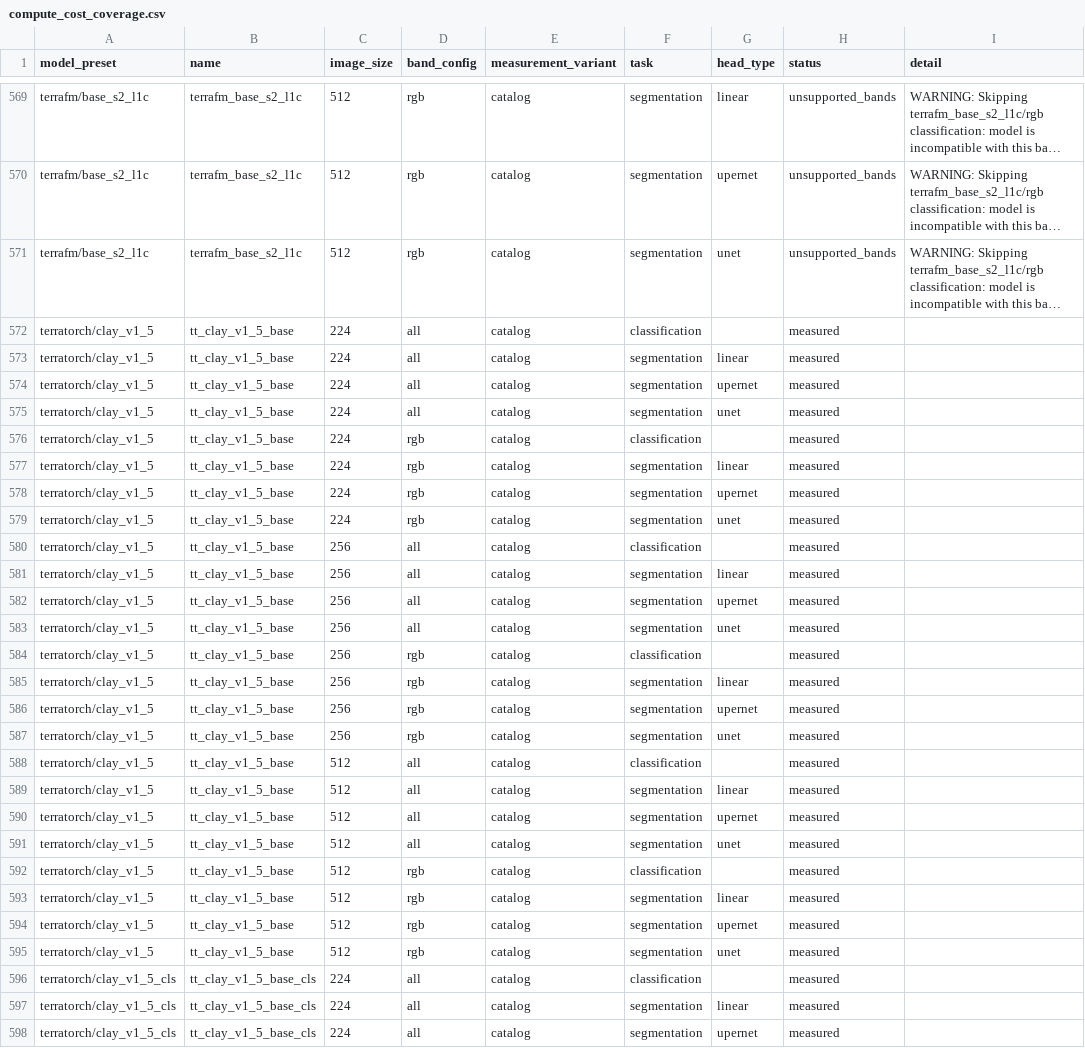
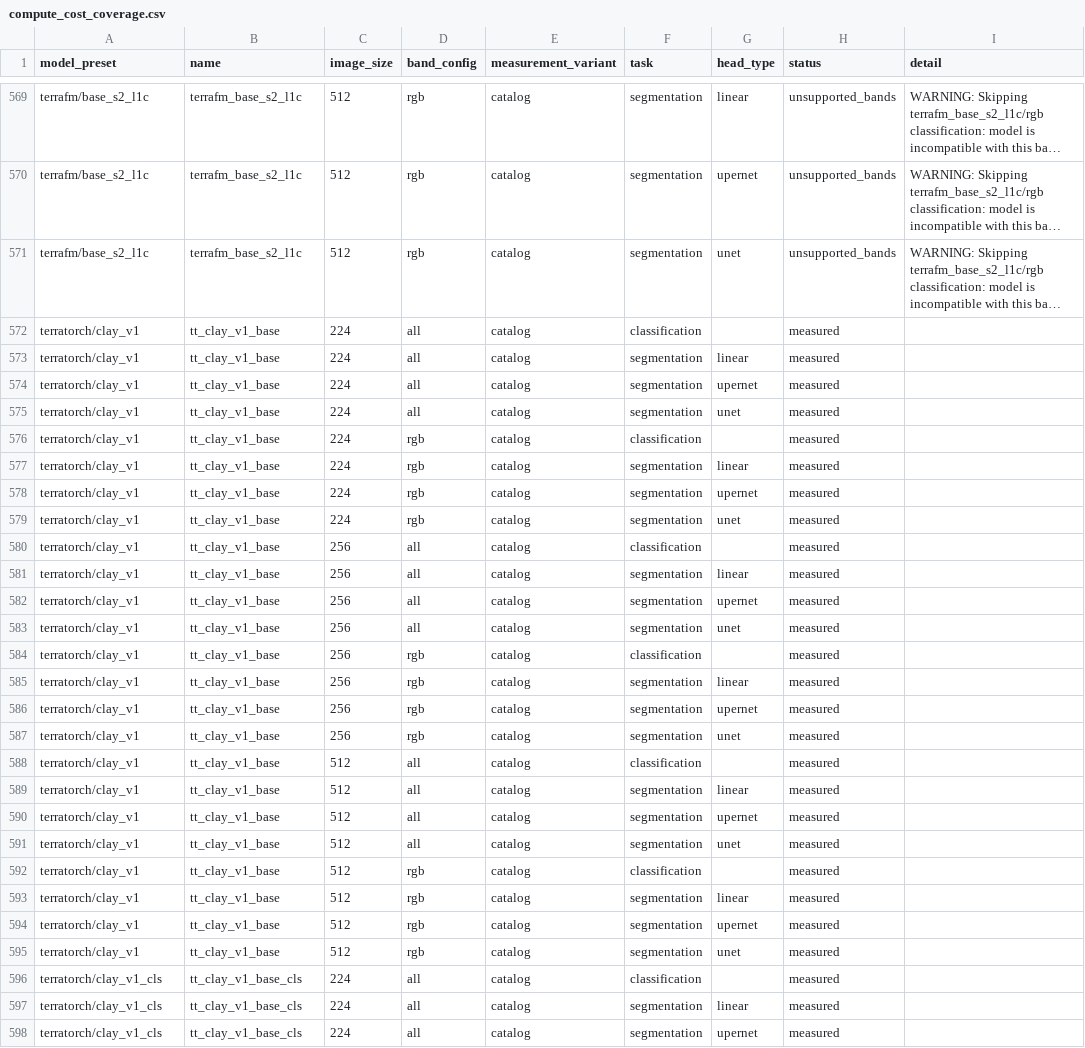
Before and after one commit to torchgeo/geo-eval-harness, a CSV file: results/compute_cost_coverage.csv, drawn as a sheet; only a part is shown, gaps mark what is left out; long unchanged cells end in …; the diff covers the shown part only; the diff names each change by its address in the sheet, - before the commit and + after, or states it on an @@ line.

Commit message:
fix(results): relabel measured Clay Base as v1

```diff
--- a/results/compute_cost_coverage.csv
+++ b/results/compute_cost_coverage.csv
-A572:A595 (model_preset): terratorch/clay_v1_5
+A572:A595 (model_preset): terratorch/clay_v1
-B572:B595 (name): tt_clay_v1_5_base
+B572:B595 (name): tt_clay_v1_base
-A596:A598 (model_preset): terratorch/clay_v1_5_cls
+A596:A598 (model_preset): terratorch/clay_v1_cls
-B596:B598 (name): tt_clay_v1_5_base_cls
+B596:B598 (name): tt_clay_v1_base_cls
```
Also changed, not shown: 42 edited cells elsewhere in this file, 38 other files.
